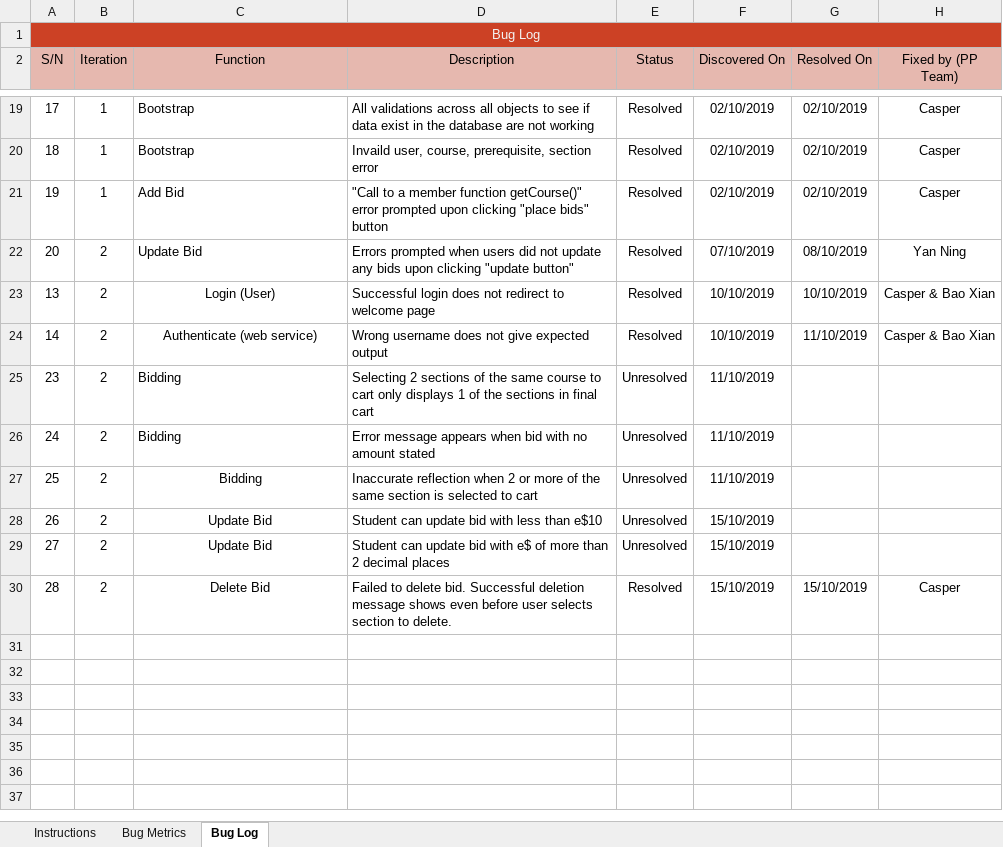
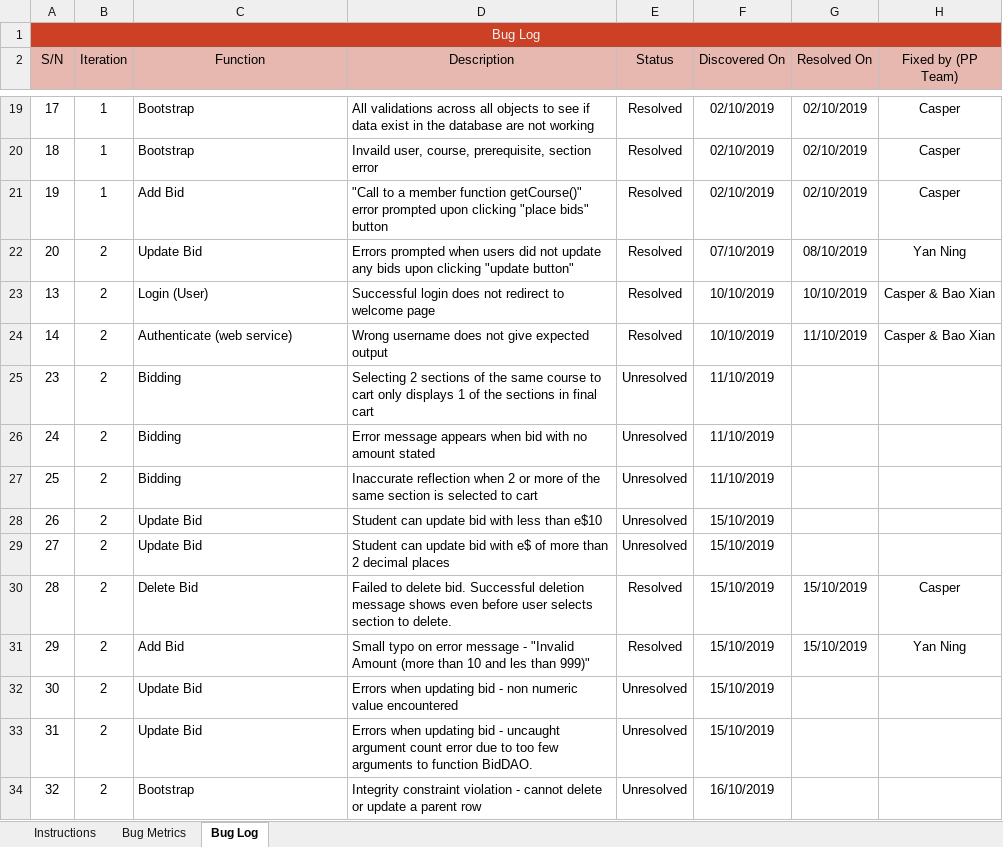
Before and after one commit to xbloh/Online-Course-Bidding-System-, an Excel workbook: metrics/Bm.xlsx, sheet Bug Log, drawn as a sheet; only a part is shown, gaps mark what is left out; values as stored, in another font and other column widths than the file's, no borders; conditional formats not drawn; the diff names each change by its address in the sheet, - before the commit and + after, or states it on an @@ line.

Commit message:
Revert "merge error"
This reverts commit d3bed4e89733b76f88c007a0950c9dd78a1d4879.

```diff
--- a/metrics/Bm.xlsx (sheet Bug Log)
+++ b/metrics/Bm.xlsx (sheet Bug Log)
-C23:C24 alignment: center
+C23:C24 alignment: left
-C27:C30 alignment: center
+C27:C30 alignment: left
+row 31: 29 | 2 | Add Bid | Small typo on error message - "Invalid Amount (more than 10 and les than 999)" | Resolved | 15/10/2019 | 15/10/2019 | Yan Ning
+row 32: 30 | 2 | Update Bid | Errors when updating bid - non numeric value encountered | Unresolved | 15/10/2019
+row 33: 31 | 2 | Update Bid | Errors when updating bid - uncaught argument count error due to too few arguments to function BidDAO. | Unresolved | 15/10/2019
+row 34: 32 | 2 | Bootstrap | Integrity constraint violation - cannot delete or update a parent row | Unresolved | 16/10/2019
```
Also changed, not shown: sheet Bug Metrics, 13 other files.
